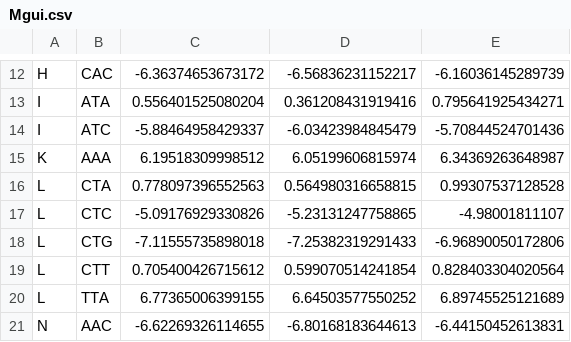
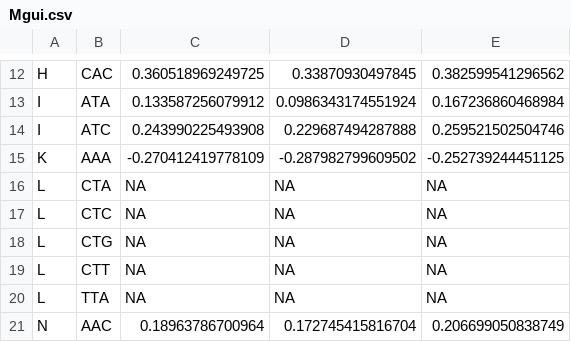
Before and after one commit to mikegilchrist/papers-1, a CSV file: kluyveri_paper/tables/mutation_by_species/Mgui.csv, drawn as a sheet; only a part is shown, gaps mark what is left out; the diff covers the shown part only; the diff names each change by its address in the sheet, - before the commit and + after, or states it on an @@ line.

```diff
--- a/kluyveri_paper/tables/mutation_by_species/Mgui.csv
+++ b/kluyveri_paper/tables/mutation_by_species/Mgui.csv
-C12: -6.36374653673172
+C12: 0.360518969249725
-D12: -6.56836231152217
+D12: 0.33870930497845
-E12: -6.16036145289739
+E12: 0.382599541296562
-C13: 0.556401525080204
+C13: 0.133587256079912
-D13: 0.361208431919416
+D13: 0.0986343174551924
-E13: 0.795641925434271
+E13: 0.167236860468984
-C14: -5.88464958429337
+C14: 0.243990225493908
-D14: -6.03423984845479
+D14: 0.229687494287888
-E14: -5.70844524701436
+E14: 0.259521502504746
-C15: 6.19518309998512
+C15: -0.270412419778109
-D15: 6.05199606815974
+D15: -0.287982799609502
-E15: 6.34369263648987
+E15: -0.252739244451125
-C16: 0.778097396552563
+C16: NA
-D16: 0.564980316658815
+D16: NA
-E16: 0.99307537128528
+E16: NA
-C17: -5.09176929330826
+C17: NA
-D17: -5.23131247758865
+D17: NA
-E17: -4.98001811107
+E17: NA
-C18: -7.11555735898018
+C18: NA
-D18: -7.25382319291433
+D18: NA
-E18: -6.96890050172806
+E18: NA
-C19: 0.705400426715612
+C19: NA
-D19: 0.599070514241854
+D19: NA
-E19: 0.828403304020564
+E19: NA
-C20: 6.77365006399155
+C20: NA
-D20: 6.64503577550252
+D20: NA
-E20: 6.89745525121689
+E20: NA
-C21: -6.62269326114655
+C21: 0.18963786700964
-D21: -6.80168183644613
+D21: 0.172745415816704
-E21: -6.44150452613831
+E21: 0.206699050838749
```
Also changed, not shown: 90 edited cells elsewhere in this file, 2 other files.
